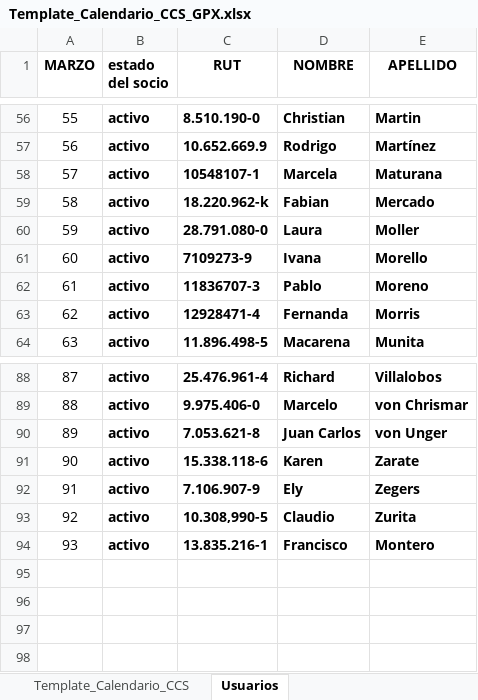
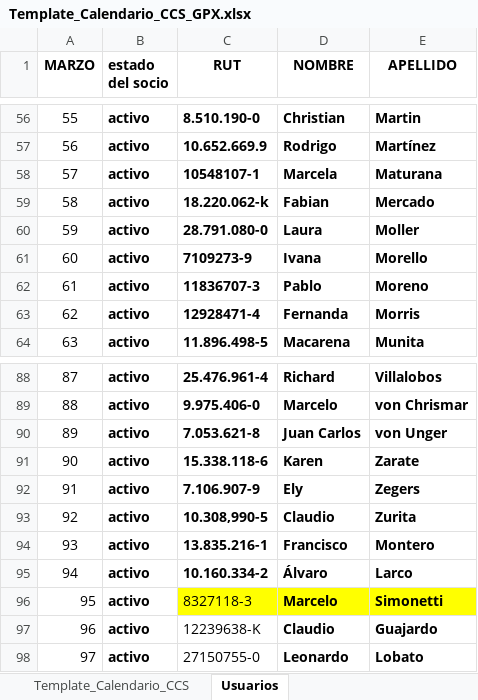
Before and after one commit to cesarmoraa/calendario-ccs, an Excel workbook: Template_Calendario_CCS_GPX.xlsx, sheet Usuarios, drawn as a sheet; only a part is shown, gaps mark what is left out; values as stored, in another font and other column widths than the file's, no borders; the diff names each change by its address in the sheet, - before the commit and + after, or states it on an @@ line.

Commit message:
actualiza excel con usuarios corregidos

```diff
--- a/Template_Calendario_CCS_GPX.xlsx (sheet Usuarios)
+++ b/Template_Calendario_CCS_GPX.xlsx (sheet Usuarios)
-C59 (RUT): 18.220.962-k
+C59 (RUT): 18.220.062-k
+row 95: 94 | activo | 10.160.334-2 | Álvaro | Larco
+row 96: 95 | activo | 8327118-3 | Marcelo | Simonetti
+row 97: 96 | activo | 12239638-K | Claudio | Guajardo
+row 98: 97 | activo | 27150755-0 | Leonardo | Lobato
```
Also changed, not shown: sheet Template_Calendario_CCS.
